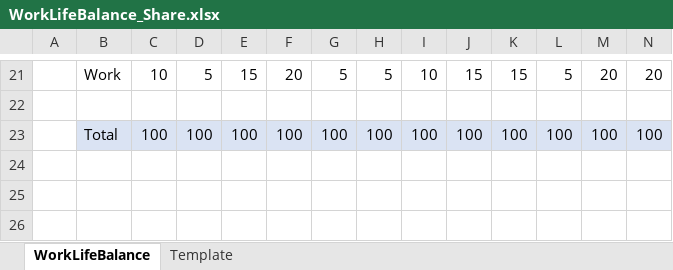
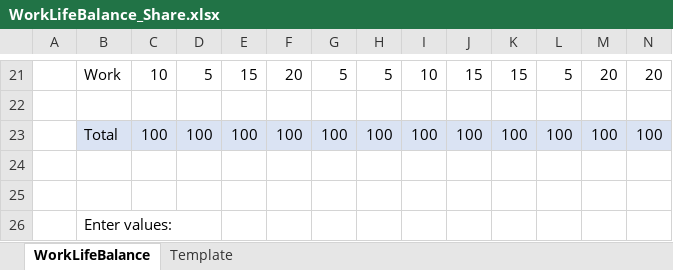
Before and after one commit to steveyoungca/WorkLifeBalance, an Excel workbook: WorkLifeBalance_Share.xlsx, sheet WorkLifeBalance, drawn as a sheet; only a part is shown, gaps mark what is left out; values as stored, in another font and other column widths than the file's, no borders; charts and pictures and table styles not drawn; rows hold the shown columns only; the diff names each change by its address in the sheet, - before the commit and + after, or states it on an @@ line.

```diff
--- a/WorkLifeBalance_Share.xlsx (sheet WorkLifeBalance)
+++ b/WorkLifeBalance_Share.xlsx (sheet WorkLifeBalance)
+row 24: (empty)
+row 25: (empty)
+row 26:  | Enter values:
```
Also changed, not shown: charts or pictures, 1 other file.
